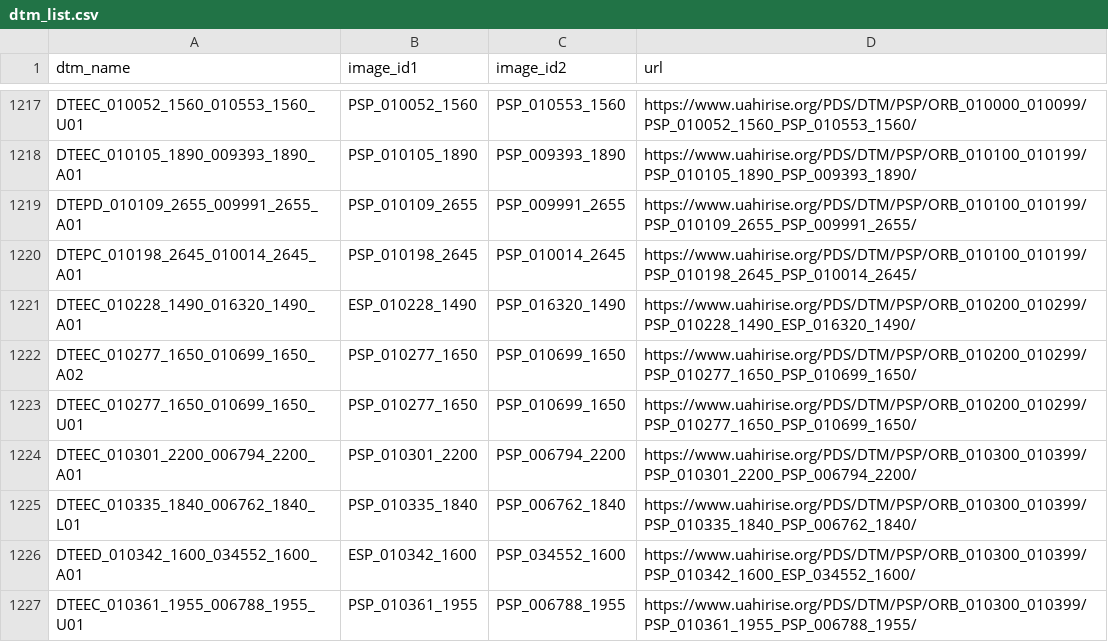
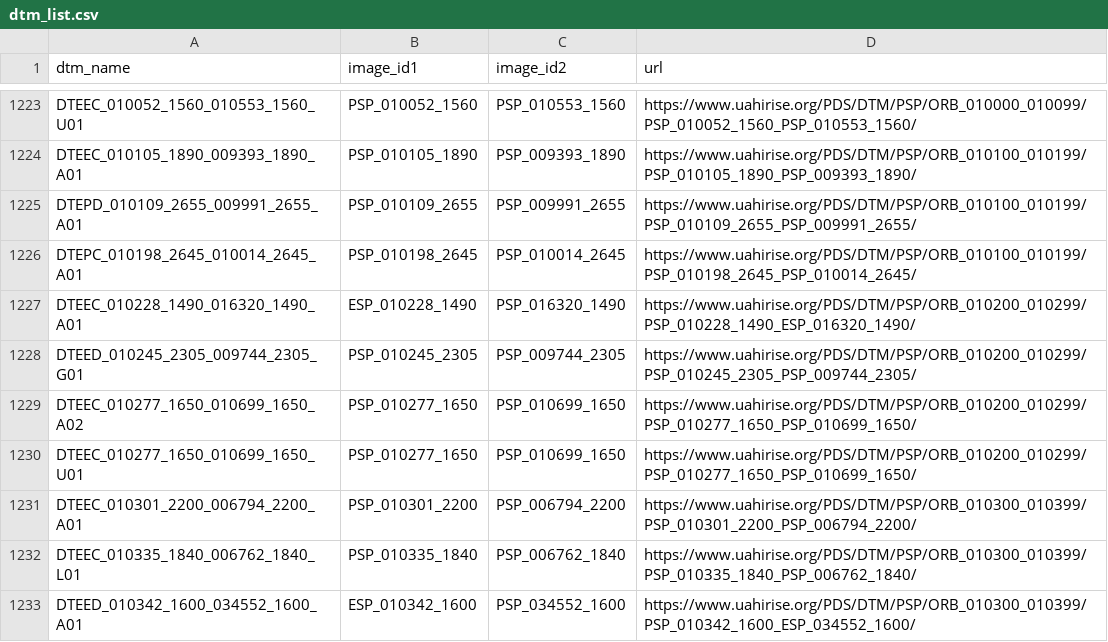
Before and after one commit to EuibinK/HDEM-Mars_Setup, a CSV file: dtm_list.csv, drawn as a sheet; only a part is shown, gaps mark what is left out; the shorter side is filled out with more unchanged rows; the diff covers the shown part only; the diff names each change by its address in the sheet, - before the commit and + after, or states it on an @@ line.

```diff
--- a/dtm_list.csv
+++ b/dtm_list.csv
+row 1228: DTEED_010245_2305_009744_2305_G01 | PSP_010245_2305 | PSP_009744_2305 | https://www.uahirise.org/PDS/DTM/PSP/ORB_010200_010299/PSP_010245_2305_PSP_009744_2305/
```
Also changed, not shown: 6 added rows elsewhere in this file, 1 other file.
